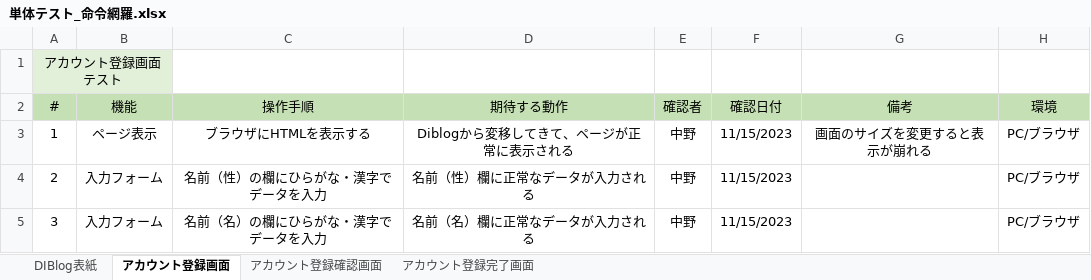
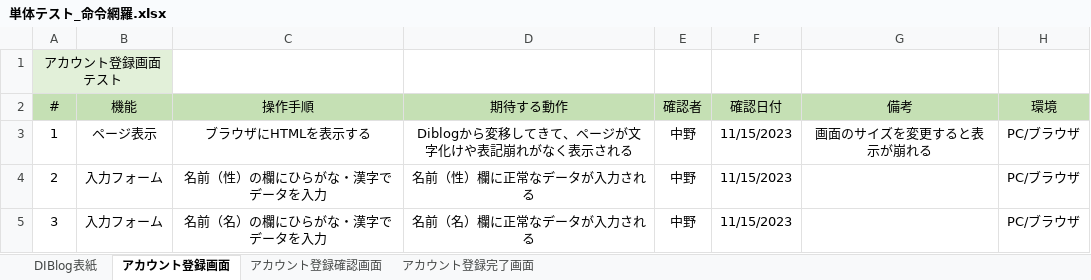
Before and after one commit to KokiNakano-14/account, an Excel workbook: client_account/test_Excel/単体テスト_命令網羅.xlsx, sheet アカウント登録画面, drawn as a sheet; only a part is shown; values as stored, in another font and other column widths than the file's, no borders; the diff names each change by its address in the sheet, - before the commit and + after, or states it on an @@ line.

```diff
--- a/client_account/test_Excel/単体テスト_命令網羅.xlsx (sheet アカウント登録画面)
+++ b/client_account/test_Excel/単体テスト_命令網羅.xlsx (sheet アカウント登録画面)
-D3 (期待する動作): Diblogから変移してきて、ページが正常に表示される
+D3 (期待する動作): Diblogから変移してきて、ページが文字化けや表記崩れがなく表示される
```
Also changed, not shown: sheet DIBlog表紙, sheet アカウント登録完了画面, sheet アカウント登録確認画面, client_account/test_Excel/結合テスト.xlsx.
